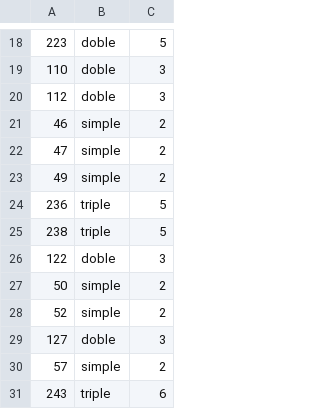
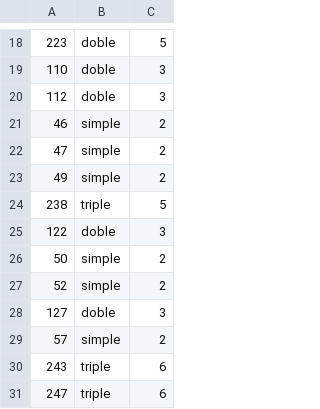
Before and after one commit to trilord243/proyecto-estructuras-2, a CSV file: available_rooms.csv, drawn as a sheet; only a part is shown, gaps mark what is left out; the shorter side is filled out with more unchanged rows.

```diff
--- a/available_rooms.csv
+++ b/available_rooms.csv
@@ -23,3 +23,2 @@
 49,simple,2
-236,triple,5
 238,triple,5
```
Also changed, not shown: Booking_hotel - estado.csv, 3 other files.
